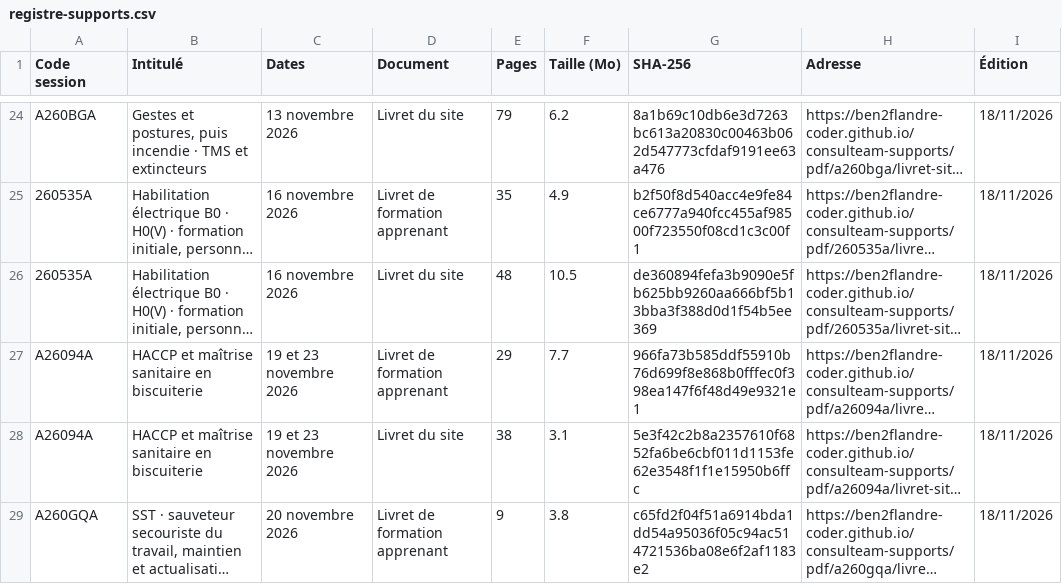
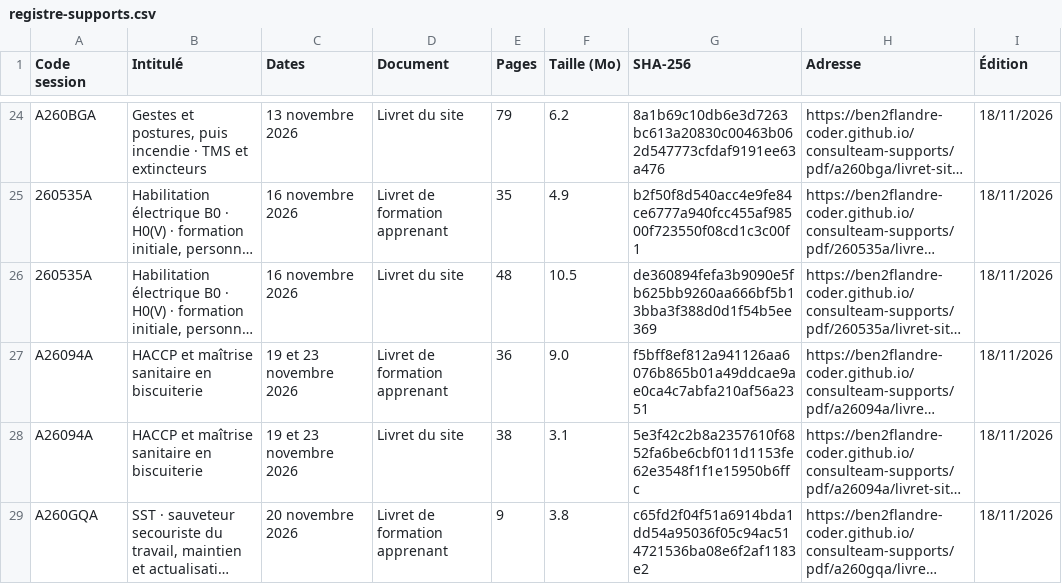
Before and after one commit to ben2flandre-coder/consulteam-supports, a CSV file: registre-supports.csv, drawn as a sheet; only a part is shown, gaps mark what is left out; long unchanged cells end in …; the diff names each change by its address in the sheet, - before the commit and + after, or states it on an @@ line.

```diff
--- a/registre-supports.csv
+++ b/registre-supports.csv
-E27 (Pages): 29
+E27 (Pages): 36
-F27 (Taille (Mo)): 7.7
+F27 (Taille (Mo)): 9.0
-G27 (SHA-256): 966fa73b585ddf55910b76d699f8e868b0fffec0f398ea147f6f48d49e9321e1
+G27 (SHA-256): f5bff8ef812a941126aa6076b865b01a49ddcae9ae0ca4c7abfa210af56a2351
```
Also changed, not shown: 2 other files.
